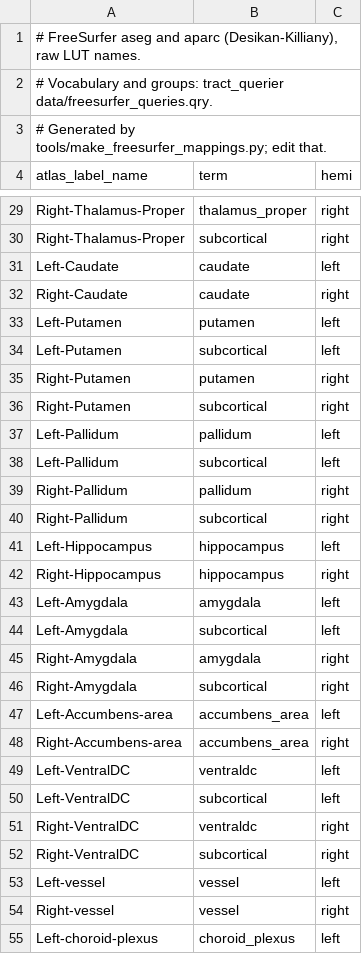
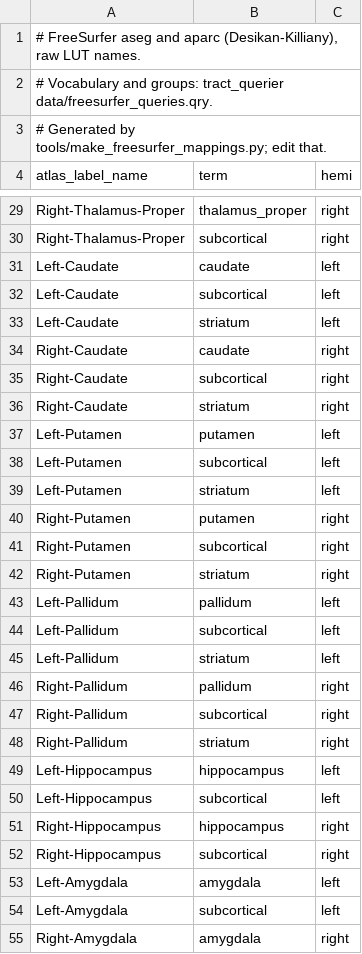
Before and after one commit to NeuroLang/NeuroLang, a TSV file: packages/nl_tracts/nl_tracts/mappings/freesurfer_aseg_aparc.tsv, drawn as a sheet; only a part is shown, gaps mark what is left out; the shorter side is filled out with more unchanged rows; the diff covers the shown part only.

```diff
--- a/packages/nl_tracts/nl_tracts/mappings/freesurfer_aseg_aparc.tsv
+++ b/packages/nl_tracts/nl_tracts/mappings/freesurfer_aseg_aparc.tsv
@@ -31,13 +31,23 @@ Right-Thalamus-Proper	subcortical	right
 Left-Caudate	caudate	left
+Left-Caudate	subcortical	left
+Left-Caudate	striatum	left
 Right-Caudate	caudate	right
+Right-Caudate	subcortical	right
+Right-Caudate	striatum	right
 Left-Putamen	putamen	left
 Left-Putamen	subcortical	left
+Left-Putamen	striatum	left
 Right-Putamen	putamen	right
 Right-Putamen	subcortical	right
+Right-Putamen	striatum	right
 Left-Pallidum	pallidum	left
 Left-Pallidum	subcortical	left
+Left-Pallidum	striatum	left
 Right-Pallidum	pallidum	right
 Right-Pallidum	subcortical	right
+Right-Pallidum	striatum	right
 Left-Hippocampus	hippocampus	left
+Left-Hippocampus	subcortical	left
 Right-Hippocampus	hippocampus	right
+Right-Hippocampus	subcortical	right
 Left-Amygdala	amygdala	left
```
Also changed, not shown: 2 added rows elsewhere in this file, packages/nl_tracts/nl_tracts/mappings/freesurfer_destrieux.tsv, 3 other files.
